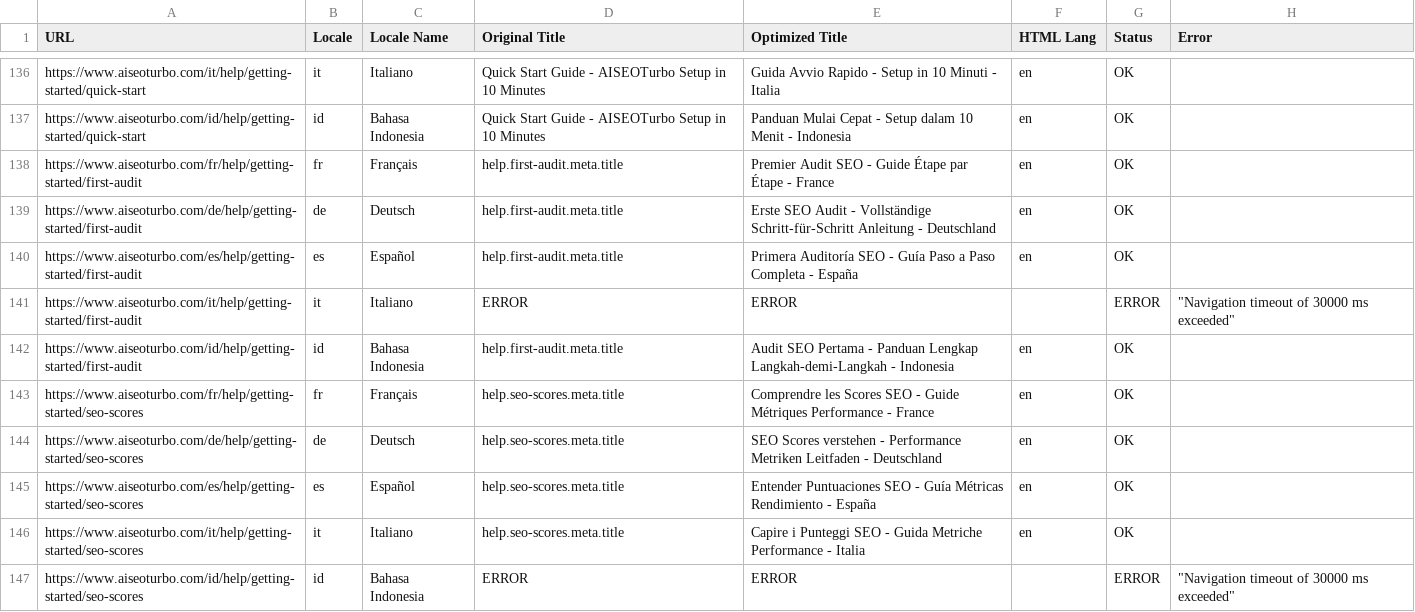
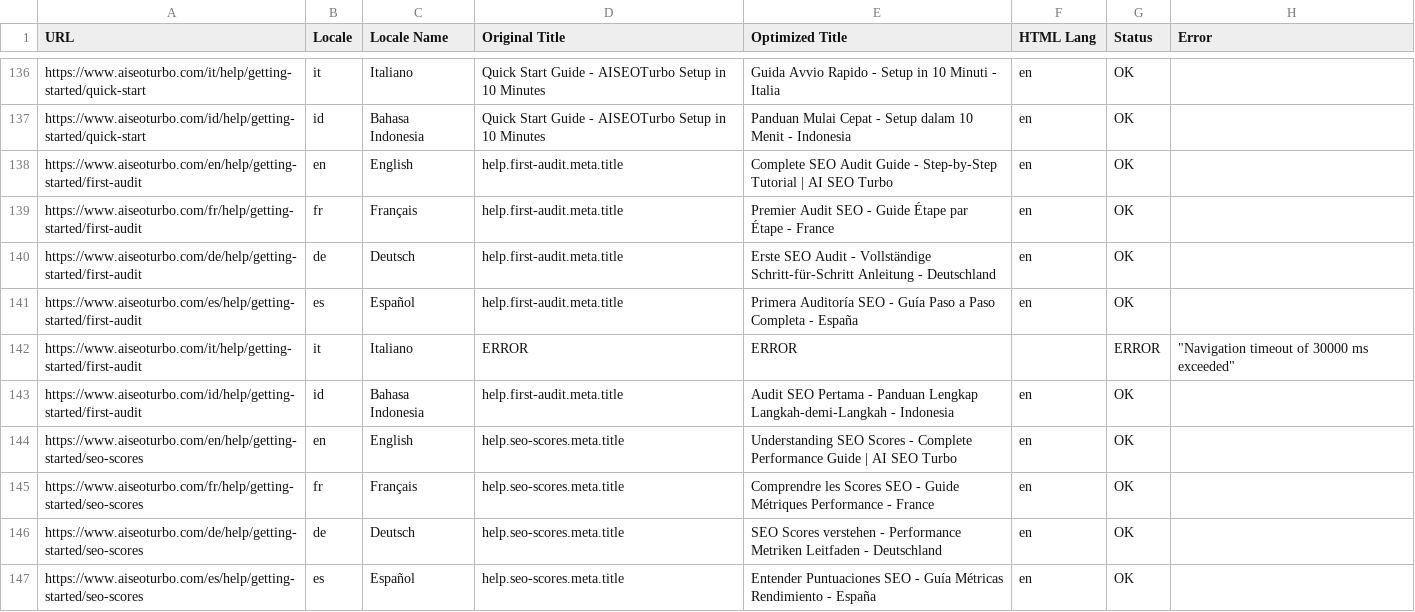
Before and after one commit to Mile1005/seo-audit, a CSV file: csv/all-page-titles-fully-localized.csv (was all-page-titles-fully-localized.csv), drawn as a sheet; only a part is shown, gaps mark what is left out; the shorter side is filled out with more unchanged rows; the diff names each change by its address in the sheet, - before the commit and + after, or states it on an @@ line.

Commit message:
Reorganize scripts into structured directories and update SEO library
- Move CSV files to csv/ directory
- Organize scripts into seo/, titles/, testing/, help/, data/ subdirectories
- Update lib/seo.ts with improved CSV title loading and localization
- Add comprehensive script documentation

```diff
--- a/all-page-titles-fully-localized.csv
+++ b/csv/all-page-titles-fully-localized.csv
+row 138: https://www.aiseoturbo.com/en/help/getting-started/first-audit | en | English | help.first-audit.meta.title | Complete SEO Audit Guide - Step-by-Step Tutorial | AI SEO Turbo | en | OK
+row 144: https://www.aiseoturbo.com/en/help/getting-started/seo-scores | en | English | help.seo-scores.meta.title | Understanding SEO Scores - Complete Performance Guide | AI SEO Turbo | en | OK
```
Also changed, not shown: csv/all-page-titles-complete.csv, csv/all-page-titles-optimized.csv, 30 other files.
